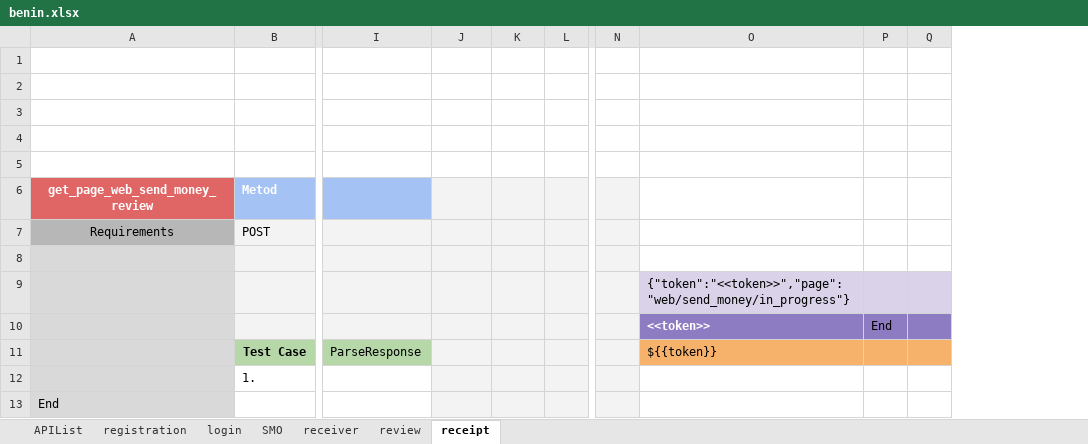
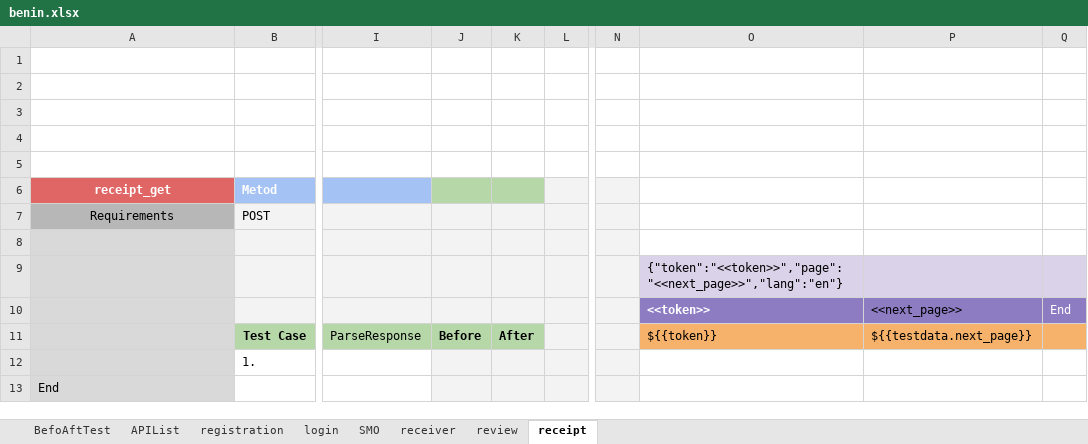
Before and after one commit to alekseymerzlyakov/control, an Excel workbook: APP/benin.xlsx, sheet receipt, drawn as a sheet; only a part is shown, gaps mark what is left out; values as stored, in another font and other column widths than the file's, no borders; charts and pictures not drawn; removed rows and columns are numbered as before the commit, all else as after; the diff names each change by its address in the sheet, - before the commit and + after, or states it on an @@ line.

```diff
--- a/APP/benin.xlsx (sheet receipt)
+++ b/APP/benin.xlsx (sheet receipt)
+sheet tab: BefoAftTest
+column P, rows 10-11: <<next_page>> | ${{testdata.next_page}}
-column Q, empty
-A6: get_page_web_send_money_review
+A6: receipt_get
-J6:K6 fill: #F3F3F3
+J6:K6 fill: #B6D7A8
-O9: {"token":"<<token>>","page":"web/send_money/in_progress"}
+O9: {"token":"<<token>>","page":"<<next_page>>","lang":"en"}
-Q10 text colour: black
+Q10 text colour: #FFFFFF
-J11: (empty)
+J11: Before
-J11:K11 fill: #F3F3F3
+J11:K11 fill: #B6D7A8
-K11: (empty)
+K11: After
```
Also changed, not shown: sheet registration, sheet APIList, sheet SMO, sheet receiver, sheet login, sheet review, charts or pictures, APP/burkinafaso.xlsx, Report/bahrainReport.xlsx, 55 other files.
